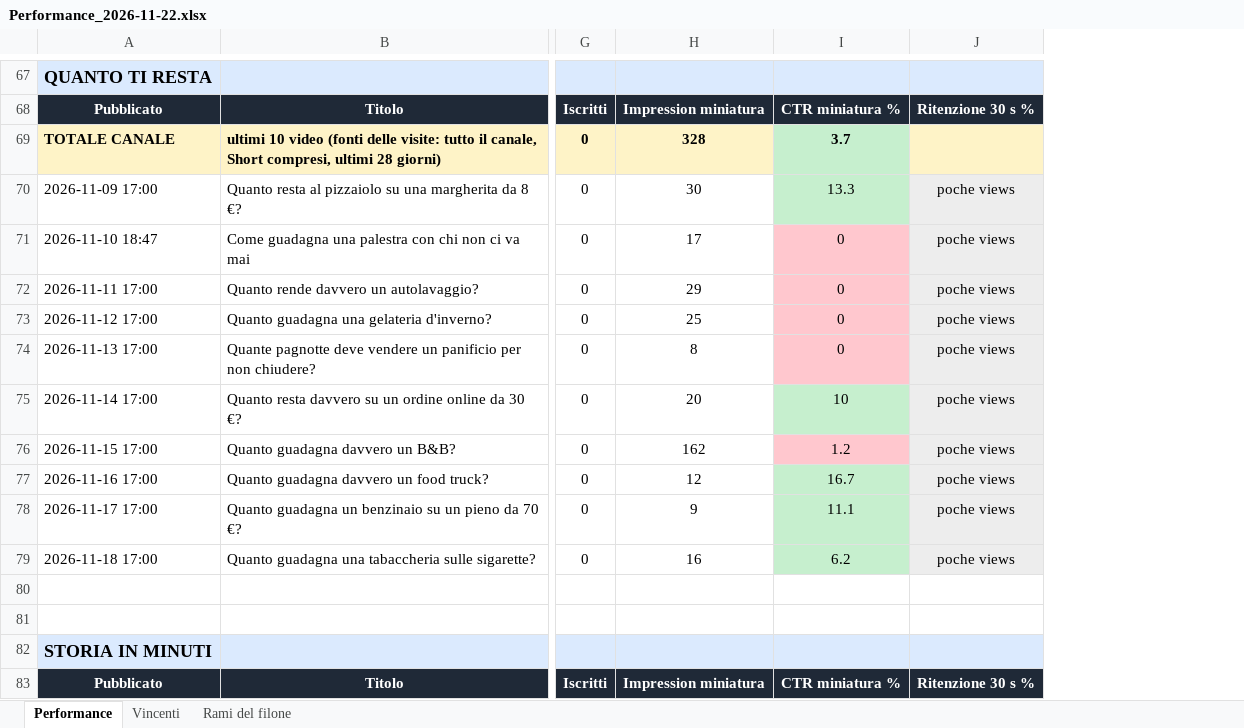
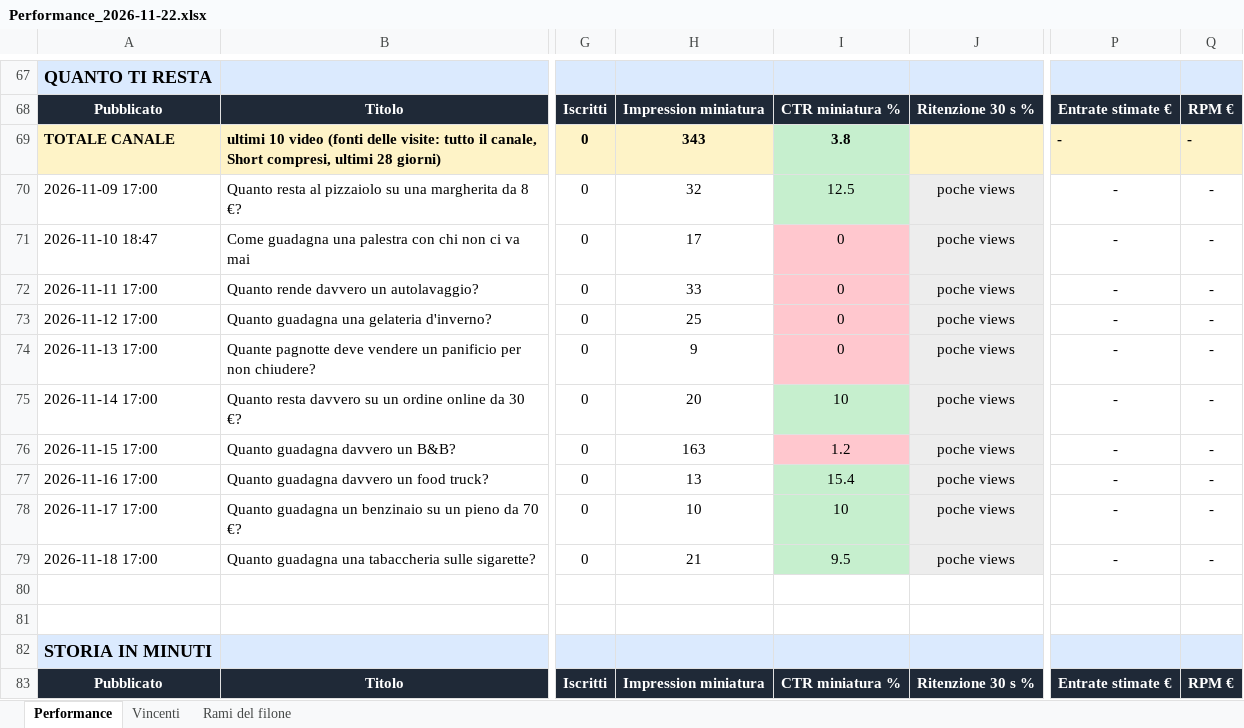
Before and after one commit to gggweb23-gif/ambience, an Excel workbook: report/Performance_2026-11-22.xlsx, sheet Performance, drawn as a sheet; only a part is shown, gaps mark what is left out; values as stored, in another font and other column widths than the file's, no borders; the diff covers the shown part only; the diff names each change by its address in the sheet, - before the commit and + after, or states it on an @@ line.

Commit message:
Performance video

```diff
--- a/report/Performance_2026-11-22.xlsx (sheet Performance)
+++ b/report/Performance_2026-11-22.xlsx (sheet Performance)
+column P, rows 68-83: Entrate stimate € | - | - | - | - | - | - | - | - | - | - | - |  |  |  | Entrate stimate €
+column Q, rows 68-83: RPM € | - | - | - | - | - | - | - | - | - | - | - |  |  |  | RPM €
-H69: 328
+H69: 343
-I69: 3.7
+I69: 3.8
-H70: 30
+H70: 32
-I70: 13.3
+I70: 12.5
-H72: 29
+H72: 33
-H74: 8
+H74: 9
-H76: 162
+H76: 163
-H77: 12
+H77: 13
-I77: 16.7
+I77: 15.4
-H78: 9
+H78: 10
-I78: 11.1
+I78: 10
-H79: 16
+H79: 21
-I79: 6.2
+I79: 9.5
```
Also changed, not shown: 2 added rows, 2 removed rows, 100 edited cells and cell formats elsewhere in this sheet, sheet Rami del filone, sheet Vincenti, 5 other files.
